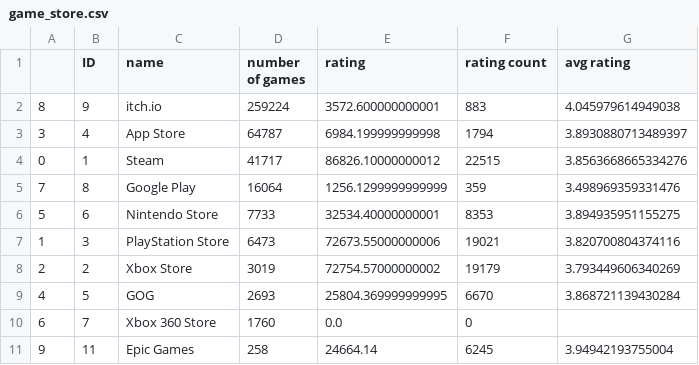
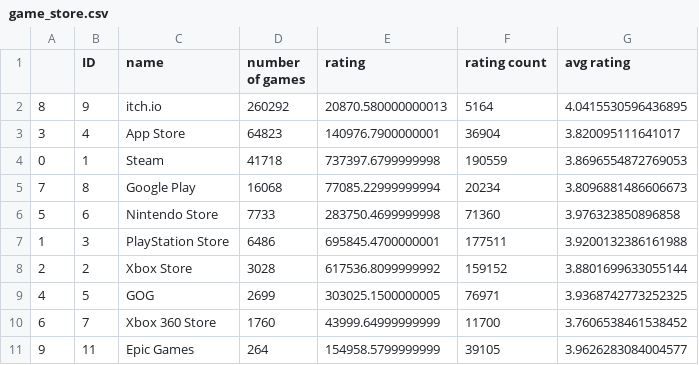
Before and after one commit to Rishi0406/project_1, a CSV file: csvfiles/game_store.csv, drawn as a sheet.

```diff
--- a/csvfiles/game_store.csv
+++ b/csvfiles/game_store.csv
@@ -1,11 +1,11 @@
 ,ID,name,number of games,rating,rating count,avg rating
-8,9,itch.io,259224,3572.600000000001,883,4.045979614949038
-3,4,App Store,64787,6984.199999999998,1794,3.8930880713489397
-0,1,Steam,41717,86826.10000000012,22515,3.8563668665334276
-7,8,Google Play,16064,1256.1299999999999,359,3.498969359331476
-5,6,Nintendo Store,7733,32534.40000000001,8353,3.894935951155275
-1,3,PlayStation Store,6473,72673.55000000006,19021,3.820700804374116
-2,2,Xbox Store,3019,72754.57000000002,19179,3.793449606340269
-4,5,GOG,2693,25804.369999999995,6670,3.868721139430284
-6,7,Xbox 360 Store,1760,0.0,0,
-9,11,Epic Games,258,24664.14,6245,3.94942193755004
+8,9,itch.io,260292,20870.580000000013,5164,4.0415530596436895
+3,4,App Store,64823,140976.7900000001,36904,3.820095111641017
+0,1,Steam,41718,737397.6799999998,190559,3.8696554872769053
+7,8,Google Play,16068,77085.22999999994,20234,3.8096881486606673
+5,6,Nintendo Store,7733,283750.4699999998,71360,3.976323850896858
+1,3,PlayStation Store,6486,695845.4700000001,177511,3.9200132386161988
+2,2,Xbox Store,3028,617536.8099999992,159152,3.8801699633055144
+4,5,GOG,2699,303025.1500000005,76971,3.9368742773252325
+6,7,Xbox 360 Store,1760,43999.64999999999,11700,3.7606538461538452
+9,11,Epic Games,264,154958.5799999999,39105,3.9626283084004577
```
Also changed, not shown: csvfiles/game_platform.csv, 6 other files.
